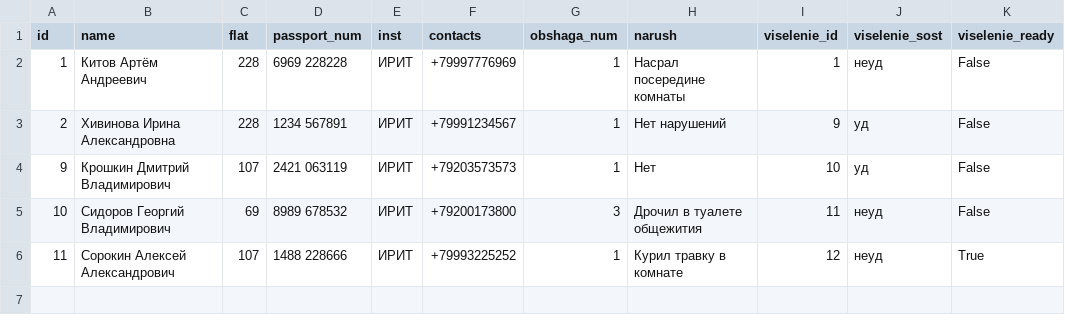
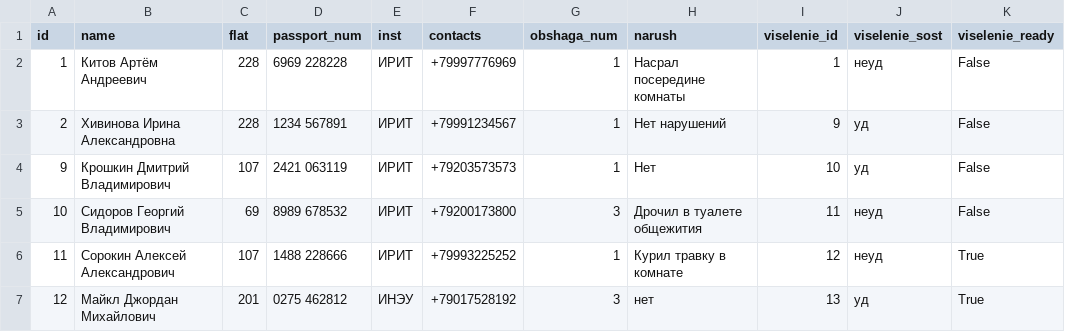
Before and after one commit to kroshkindm-source/lab_pupu, a CSV file: src/out/data.csv, drawn as a sheet.

```diff
--- a/src/out/data.csv
+++ b/src/out/data.csv
@@ -6 +6,2 @@ id,name,flat,passport_num,inst,contacts,obshaga_num,narush,viselenie_id,viseleni
 11,Сорокин Алексей Александрович,107,1488 228666,ИРИТ,+79993225252,1,Курил травку в комнате,12,неуд,True
+12,Майкл Джордан Михайлович,201,0275 462812,ИНЭУ,+79017528192,3,нет,13,уд,True
```
Also changed, not shown: 3 other files.
